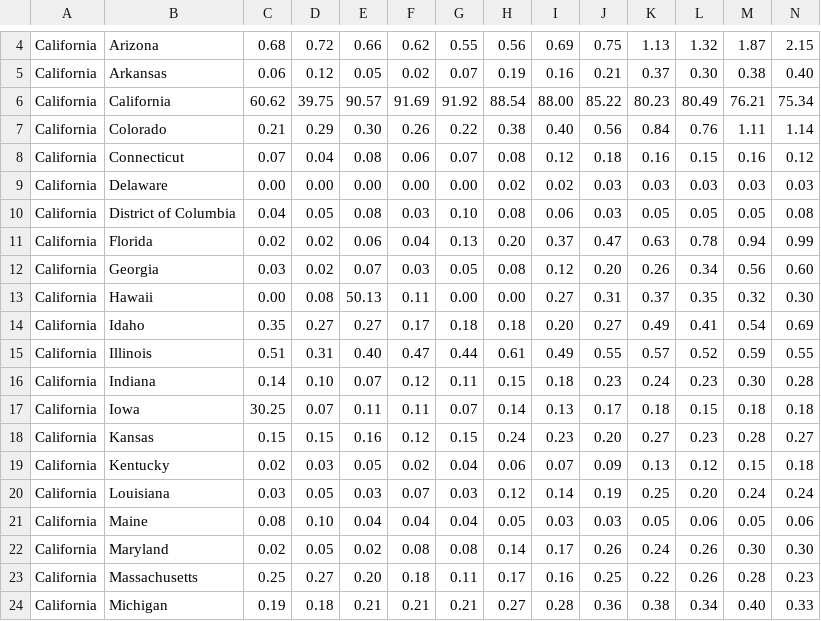
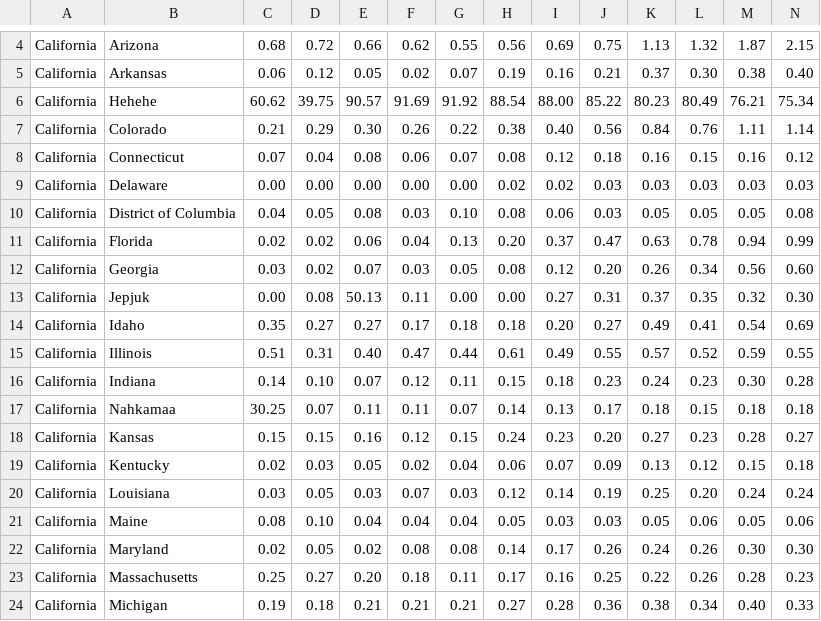
Before and after one commit to infograafikko/rankflow, a CSV file: data/by_born_state_new.csv, drawn as a sheet; only a part is shown, gaps mark what is left out.

Commit message:
Add files via upload

```diff
--- a/data/by_born_state_new.csv
+++ b/data/by_born_state_new.csv
@@ -5,3 +5,3 @@ California	Arizona	0.68	0.72	0.66	0.62	0.55	0.56	0.69	0.75	1.13	1.32	1.87	2.15
 California	Arkansas	0.06	0.12	0.05	0.02	0.07	0.19	0.16	0.21	0.37	0.30	0.38	0.40
-California	California	60.62	39.75	90.57	91.69	91.92	88.54	88.00	85.22	80.23	80.49	76.21	75.34
+California	Hehehe	60.62	39.75	90.57	91.69	91.92	88.54	88.00	85.22	80.23	80.49	76.21	75.34
 California	Colorado	0.21	0.29	0.30	0.26	0.22	0.38	0.40	0.56	0.84	0.76	1.11	1.14
@@ -12,3 +12,3 @@ California	Florida	0.02	0.02	0.06	0.04	0.13	0.20	0.37	0.47	0.63	0.78	0.94	0.99
 California	Georgia	0.03	0.02	0.07	0.03	0.05	0.08	0.12	0.20	0.26	0.34	0.56	0.60
-California	Hawaii	0.00	0.08	50.13	0.11	0.00	0.00	0.27	0.31	0.37	0.35	0.32	0.30
+California	Jepjuk	0.00	0.08	50.13	0.11	0.00	0.00	0.27	0.31	0.37	0.35	0.32	0.30
 California	Idaho	0.35	0.27	0.27	0.17	0.18	0.18	0.20	0.27	0.49	0.41	0.54	0.69
@@ -16,3 +16,3 @@ California	Illinois	0.51	0.31	0.40	0.47	0.44	0.61	0.49	0.55	0.57	0.52	0.59	0.55
 California	Indiana	0.14	0.10	0.07	0.12	0.11	0.15	0.18	0.23	0.24	0.23	0.30	0.28
-California	Iowa	30.25	0.07	0.11	0.11	0.07	0.14	0.13	0.17	0.18	0.15	0.18	0.18
+California	Nahkamaa	30.25	0.07	0.11	0.11	0.07	0.14	0.13	0.17	0.18	0.15	0.18	0.18
 California	Kansas	0.15	0.15	0.16	0.12	0.15	0.24	0.23	0.20	0.27	0.23	0.28	0.27
```
